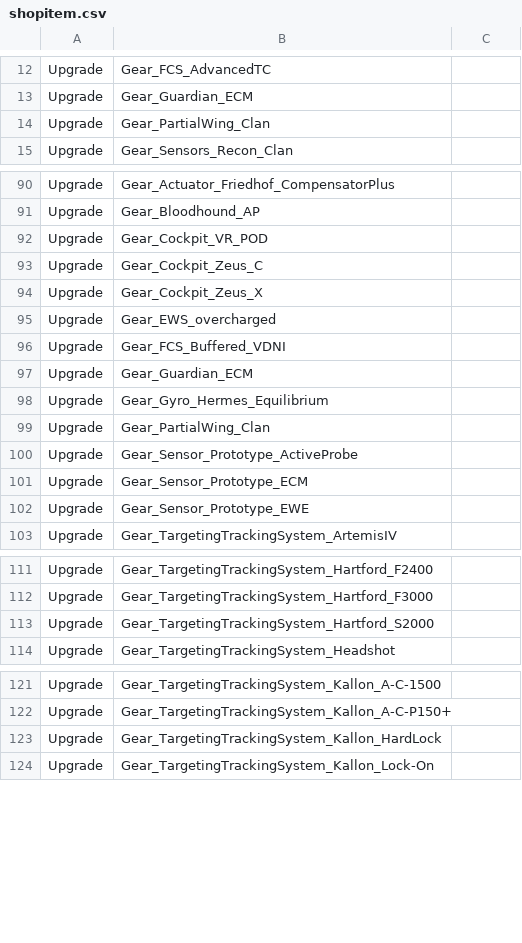
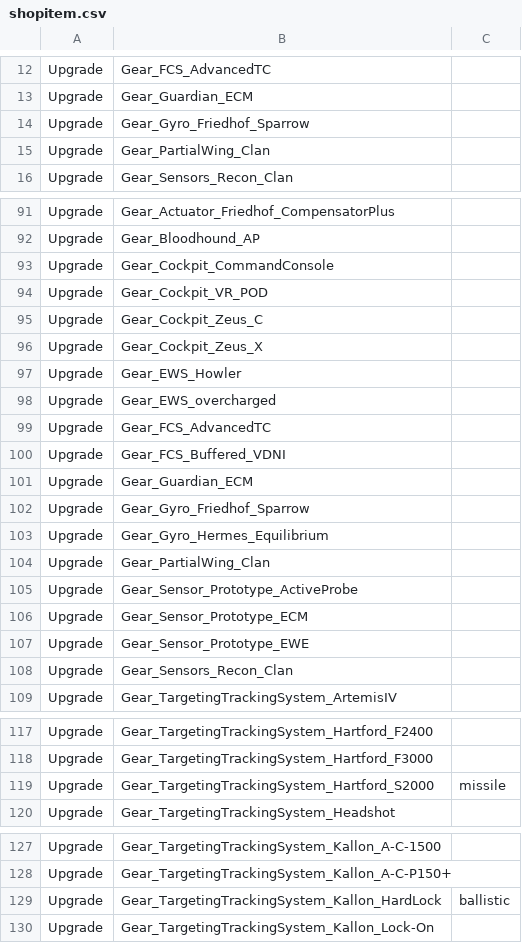
Before and after one commit to kaizhu256/roguetech-cheat, a CSV file: shopitem.csv, drawn as a sheet; only a part is shown, gaps mark what is left out.

Commit message:
commandconsole

```diff
--- a/shopitem.csv
+++ b/shopitem.csv
@@ -13,2 +13,3 @@ Upgrade,Gear_FCS_AdvancedTC
 Upgrade,Gear_Guardian_ECM
+Upgrade,Gear_Gyro_Friedhof_Sparrow
 Upgrade,Gear_PartialWing_Clan
@@ -91,2 +92,3 @@ Upgrade,Gear_Actuator_Friedhof_CompensatorPlus
 Upgrade,Gear_Bloodhound_AP
+Upgrade,Gear_Cockpit_CommandConsole
 Upgrade,Gear_Cockpit_VR_POD
@@ -94,5 +96,8 @@ Upgrade,Gear_Cockpit_Zeus_C
 Upgrade,Gear_Cockpit_Zeus_X
+Upgrade,Gear_EWS_Howler
 Upgrade,Gear_EWS_overcharged
+Upgrade,Gear_FCS_AdvancedTC
 Upgrade,Gear_FCS_Buffered_VDNI
 Upgrade,Gear_Guardian_ECM
+Upgrade,Gear_Gyro_Friedhof_Sparrow
 Upgrade,Gear_Gyro_Hermes_Equilibrium
@@ -102,2 +107,3 @@ Upgrade,Gear_Sensor_Prototype_ECM
 Upgrade,Gear_Sensor_Prototype_EWE
+Upgrade,Gear_Sensors_Recon_Clan
 Upgrade,Gear_TargetingTrackingSystem_ArtemisIV
@@ -112,3 +118,3 @@ Upgrade,Gear_TargetingTrackingSystem_Hartford_F2400
 Upgrade,Gear_TargetingTrackingSystem_Hartford_F3000
-Upgrade,Gear_TargetingTrackingSystem_Hartford_S2000
+Upgrade,Gear_TargetingTrackingSystem_Hartford_S2000,missile
 Upgrade,Gear_TargetingTrackingSystem_Headshot
@@ -122,3 +128,3 @@ Upgrade,Gear_TargetingTrackingSystem_Kallon_A-C-1500
 Upgrade,Gear_TargetingTrackingSystem_Kallon_A-C-P150+
-Upgrade,Gear_TargetingTrackingSystem_Kallon_HardLock
+Upgrade,Gear_TargetingTrackingSystem_Kallon_HardLock,ballistic
 Upgrade,Gear_TargetingTrackingSystem_Kallon_Lock-On
```
